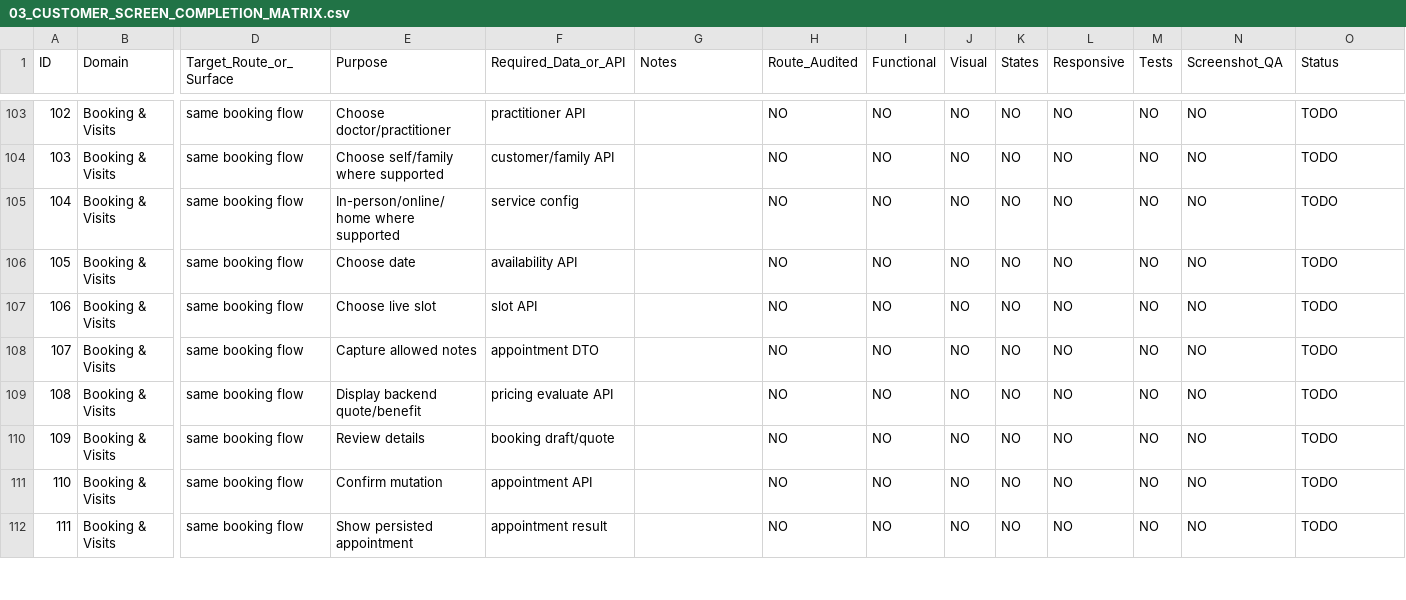
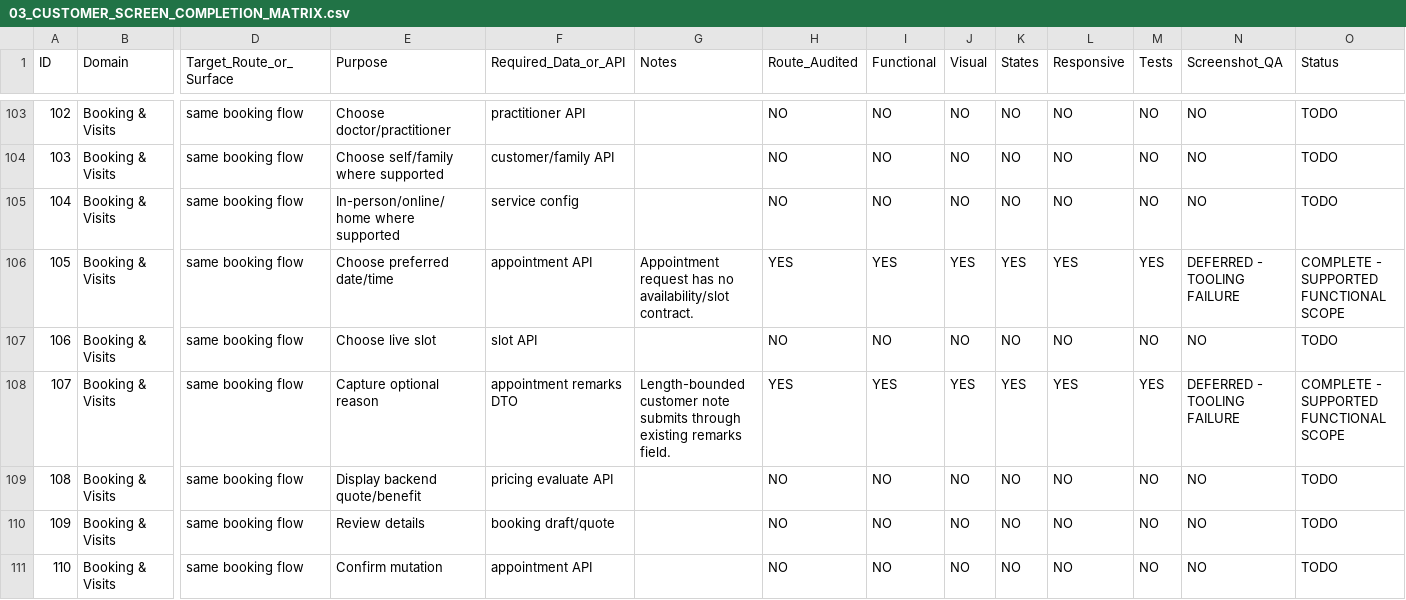
Before and after one commit to Zabnix-Private-Limited/shield, a CSV file: docs/customer-ui/agent-goal/03_CUSTOMER_SCREEN_COMPLETION_MATRIX.csv, drawn as a sheet; only a part is shown, gaps mark what is left out; the shorter side is filled out with more unchanged rows; the diff covers the shown part only; the diff names each change by its address in the sheet, - before the commit and + after, or states it on an @@ line.

Commit message:
customer-ui: add booking and visits regression coverage

```diff
--- a/docs/customer-ui/agent-goal/03_CUSTOMER_SCREEN_COMPLETION_MATRIX.csv
+++ b/docs/customer-ui/agent-goal/03_CUSTOMER_SCREEN_COMPLETION_MATRIX.csv
-E106 (Purpose): Choose date
+E106 (Purpose): Choose preferred date/time
-F106 (Required_Data_or_API): availability API
+F106 (Required_Data_or_API): appointment API
-G106 (Notes): (empty)
+G106 (Notes): Appointment request has no availability/slot contract.
-H106 (Route_Audited): NO
+H106 (Route_Audited): YES
-I106 (Functional): NO
+I106 (Functional): YES
-J106 (Visual): NO
+J106 (Visual): YES
-K106 (States): NO
+K106 (States): YES
-L106 (Responsive): NO
+L106 (Responsive): YES
-M106 (Tests): NO
+M106 (Tests): YES
-N106 (Screenshot_QA): NO
+N106 (Screenshot_QA): DEFERRED - TOOLING FAILURE
-O106 (Status): TODO
+O106 (Status): COMPLETE - SUPPORTED FUNCTIONAL SCOPE
-E108 (Purpose): Capture allowed notes
+E108 (Purpose): Capture optional reason
-F108 (Required_Data_or_API): appointment DTO
+F108 (Required_Data_or_API): appointment remarks DTO
-G108 (Notes): (empty)
+G108 (Notes): Length-bounded customer note submits through existing remarks field.
-H108 (Route_Audited): NO
+H108 (Route_Audited): YES
-I108 (Functional): NO
+I108 (Functional): YES
-J108 (Visual): NO
+J108 (Visual): YES
-K108 (States): NO
+K108 (States): YES
-L108 (Responsive): NO
+L108 (Responsive): YES
-M108 (Tests): NO
+M108 (Tests): YES
-N108 (Screenshot_QA): NO
+N108 (Screenshot_QA): DEFERRED - TOOLING FAILURE
-O108 (Status): TODO
+O108 (Status): COMPLETE - SUPPORTED FUNCTIONAL SCOPE
```
Also changed, not shown: 44 edited cells elsewhere in this file, 10 other files.
